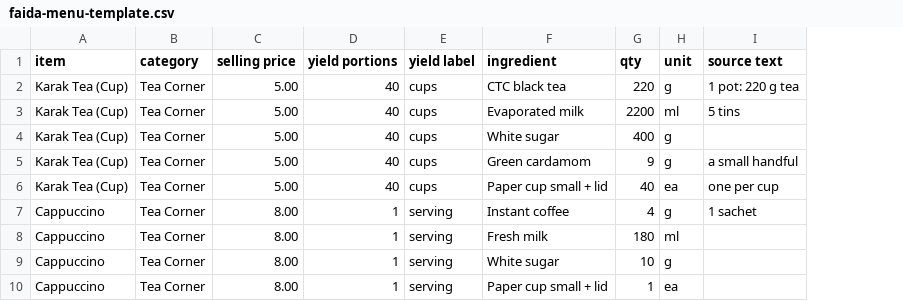
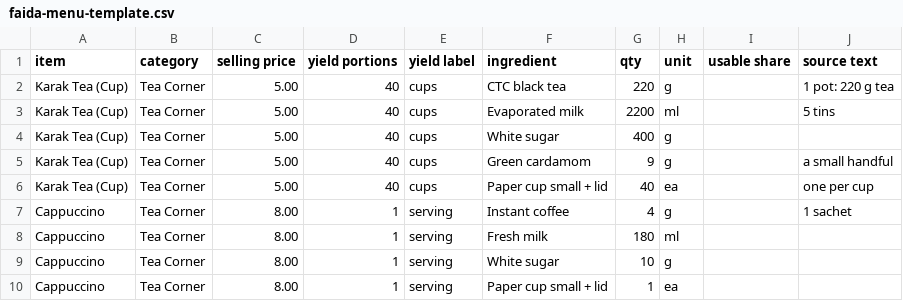
Before and after one commit to Ameen-Mammootty/faida, a CSV file: apps/web/public/faida-menu-template.csv, drawn as a sheet; the diff names each change by its address in the sheet, - before the commit and + after, or states it on an @@ line.

```diff
--- a/apps/web/public/faida-menu-template.csv
+++ b/apps/web/public/faida-menu-template.csv
+column I (usable share), empty
```
Also changed, not shown: 3 other files.
